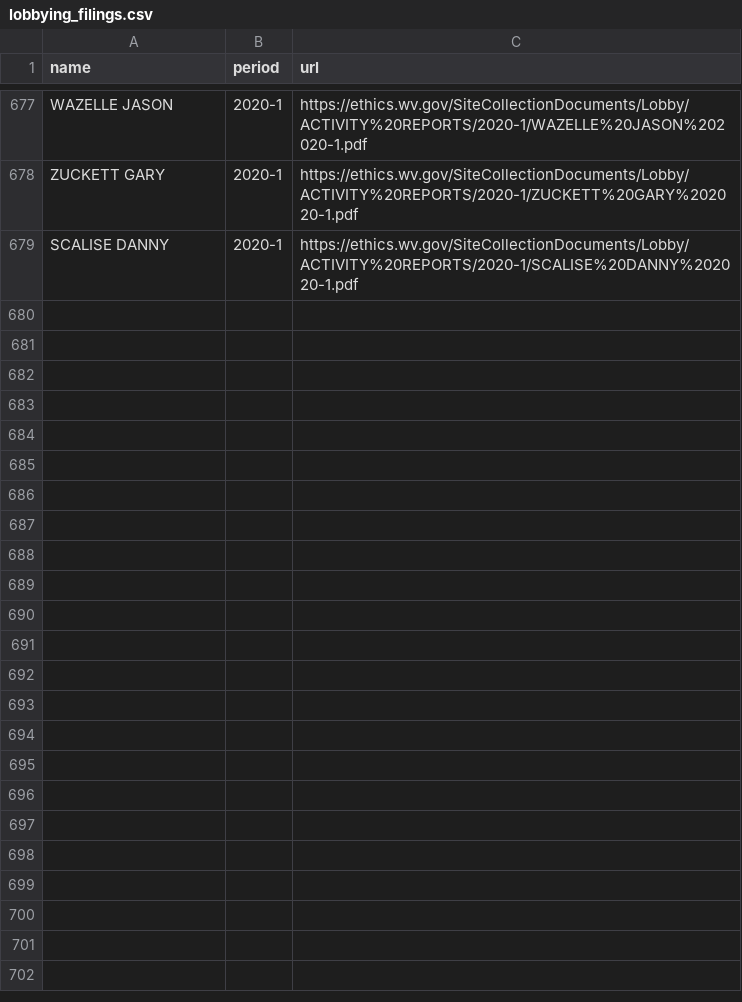
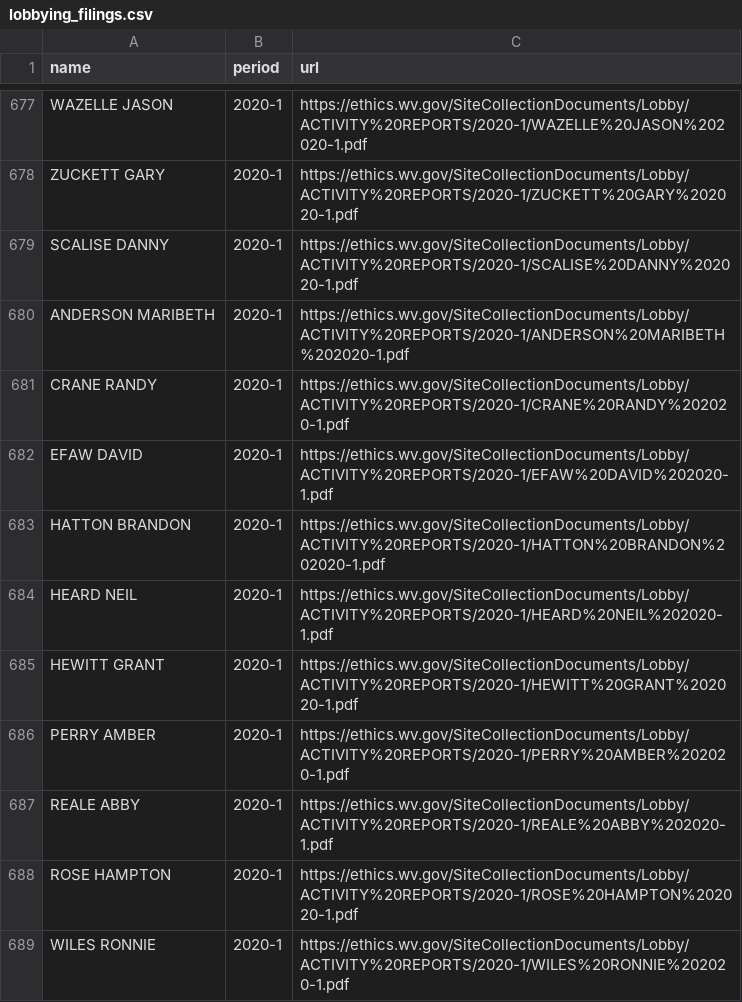
Before and after one commit to dwillis/wvu-projects, a CSV file: lobbying/lobbying_filings.csv, drawn as a sheet; only a part is shown, gaps mark what is left out.

Commit message:
updated lobbying filings

```diff
--- a/lobbying/lobbying_filings.csv
+++ b/lobbying/lobbying_filings.csv
@@ -679 +679,11 @@ ZUCKETT GARY,2020-1,https://ethics.wv.gov/SiteCollectionDocuments/Lobby/ACTIVITY
 SCALISE DANNY,2020-1,https://ethics.wv.gov/SiteCollectionDocuments/Lobby/ACTIVITY%20REPORTS/2020-1/SCALISE%20DANNY%202020-1.pdf
+ANDERSON MARIBETH,2020-1,https://ethics.wv.gov/SiteCollectionDocuments/Lobby/ACTIVITY%20REPORTS/2020-1/ANDERSON%20MARIBETH%202020-1.pdf
+CRANE RANDY,2020-1,https://ethics.wv.gov/SiteCollectionDocuments/Lobby/ACTIVITY%20REPORTS/2020-1/CRANE%20RANDY%202020-1.pdf
+EFAW DAVID,2020-1,https://ethics.wv.gov/SiteCollectionDocuments/Lobby/ACTIVITY%20REPORTS/2020-1/EFAW%20DAVID%202020-1.pdf
+HATTON BRANDON,2020-1,https://ethics.wv.gov/SiteCollectionDocuments/Lobby/ACTIVITY%20REPORTS/2020-1/HATTON%20BRANDON%202020-1.pdf
+HEARD NEIL,2020-1,https://ethics.wv.gov/SiteCollectionDocuments/Lobby/ACTIVITY%20REPORTS/2020-1/HEARD%20NEIL%202020-1.pdf
+HEWITT GRANT,2020-1,https://ethics.wv.gov/SiteCollectionDocuments/Lobby/ACTIVITY%20REPORTS/2020-1/HEWITT%20GRANT%202020-1.pdf
+PERRY AMBER,2020-1,https://ethics.wv.gov/SiteCollectionDocuments/Lobby/ACTIVITY%20REPORTS/2020-1/PERRY%20AMBER%202020-1.pdf
+REALE ABBY,2020-1,https://ethics.wv.gov/SiteCollectionDocuments/Lobby/ACTIVITY%20REPORTS/2020-1/REALE%20ABBY%202020-1.pdf
+ROSE HAMPTON,2020-1,https://ethics.wv.gov/SiteCollectionDocuments/Lobby/ACTIVITY%20REPORTS/2020-1/ROSE%20HAMPTON%202020-1.pdf
+WILES RONNIE,2020-1,https://ethics.wv.gov/SiteCollectionDocuments/Lobby/ACTIVITY%20REPORTS/2020-1/WILES%20RONNIE%202020-1.pdf
```
